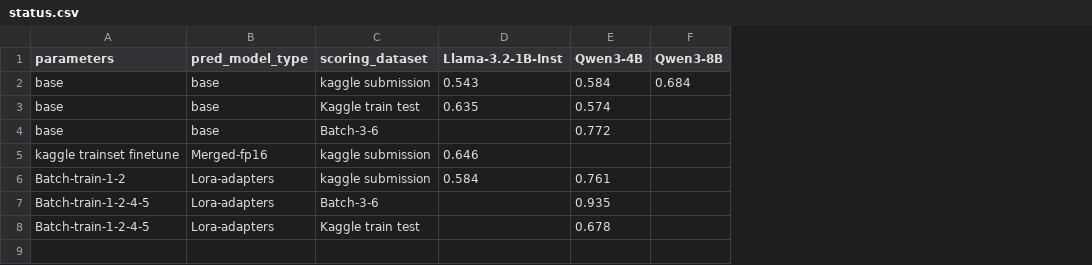
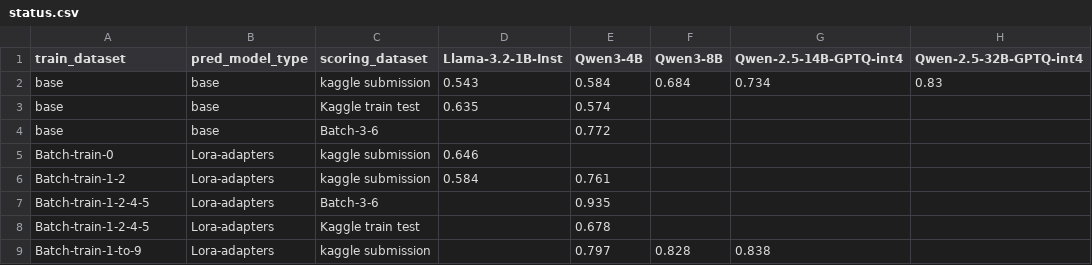
Before and after one commit to svk-123/Jigsaw-ACRC-Kaggle, a CSV file: status.csv, drawn as a sheet; the diff names each change by its address in the sheet, - before the commit and + after, or states it on an @@ line.

```diff
--- a/status.csv
+++ b/status.csv
+column G (Qwen-2.5-14B-GPTQ-int4), row 2: 0.734
+column H (Qwen-2.5-32B-GPTQ-int4), row 2: 0.83
-A1: parameters
+A1: train_dataset
-A5 (train_dataset): kaggle trainset finetune
+A5 (train_dataset): Batch-train-0
-B5 (pred_model_type): Merged-fp16
+B5 (pred_model_type): Lora-adapters
+row 9: Batch-train-1-to-9 | Lora-adapters | kaggle submission |  | 0.797 | 0.828 | 0.838
```
Also changed, not shown: 5 other files.
